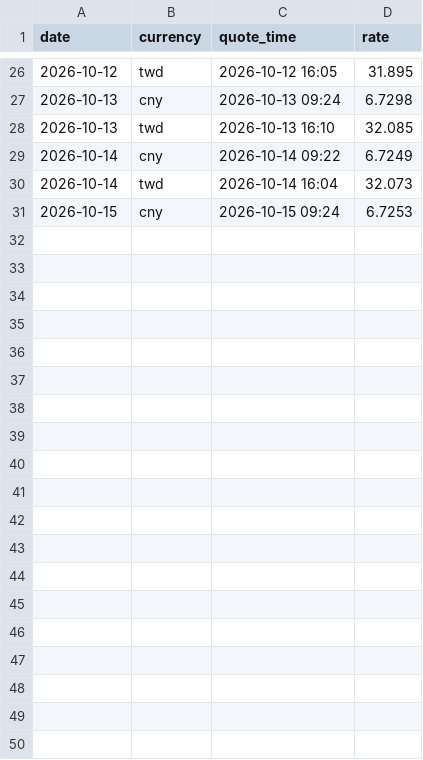
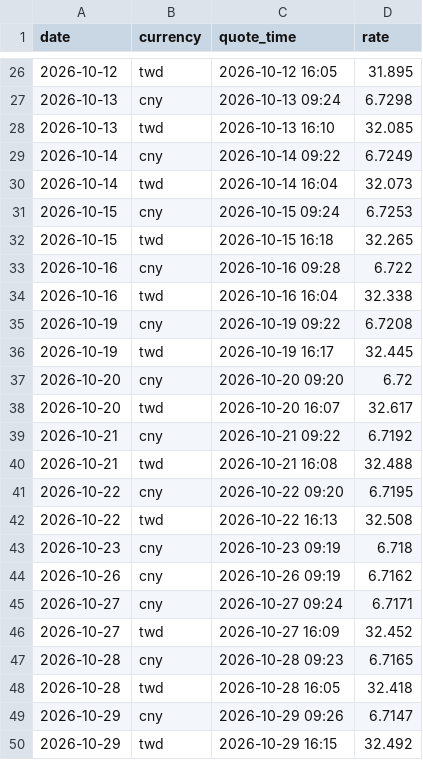
Before and after one commit to JayHuang1989/ExchangeRate, a CSV file: rate_quote_time.csv, drawn as a sheet; only a part is shown, gaps mark what is left out; the diff covers the shown part only.

```diff
--- a/rate_quote_time.csv
+++ b/rate_quote_time.csv
@@ -31 +31,20 @@
 2026-10-15,cny,2026-10-15 09:24,6.7253
+2026-10-15,twd,2026-10-15 16:18,32.265
+2026-10-16,cny,2026-10-16 09:28,6.722
+2026-10-16,twd,2026-10-16 16:04,32.338
+2026-10-19,cny,2026-10-19 09:22,6.7208
+2026-10-19,twd,2026-10-19 16:17,32.445
+2026-10-20,cny,2026-10-20 09:20,6.72
+2026-10-20,twd,2026-10-20 16:07,32.617
+2026-10-21,cny,2026-10-21 09:22,6.7192
+2026-10-21,twd,2026-10-21 16:08,32.488
+2026-10-22,cny,2026-10-22 09:20,6.7195
+2026-10-22,twd,2026-10-22 16:13,32.508
+2026-10-23,cny,2026-10-23 09:19,6.718
+2026-10-26,cny,2026-10-26 09:19,6.7162
+2026-10-27,cny,2026-10-27 09:24,6.7171
+2026-10-27,twd,2026-10-27 16:09,32.452
+2026-10-28,cny,2026-10-28 09:23,6.7165
+2026-10-28,twd,2026-10-28 16:05,32.418
+2026-10-29,cny,2026-10-29 09:26,6.7147
+2026-10-29,twd,2026-10-29 16:15,32.492
```
Also changed, not shown: 27 added rows elsewhere in this file, rate_merge.csv, rate_usd_cny.csv, 4 other files.
